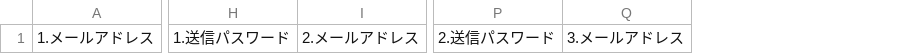
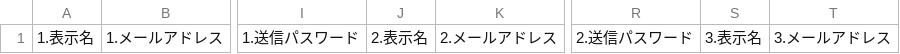
Before and after one commit to hrdmsk/tbqr.4y4.app, a CSV file: public/mailimport.csv, drawn as a sheet; only a part is shown, gaps mark what is left out; the diff names each change by its address in the sheet, - before the commit and + after, or states it on an @@ line.

```diff
--- a/public/mailimport.csv
+++ b/public/mailimport.csv
+column A, row 1: 1.表示名
+column J, row 1: 2.表示名
+column S, row 1: 3.表示名
```
Also changed, not shown: 5 other files.
